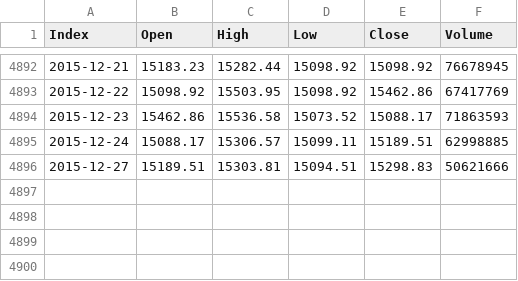
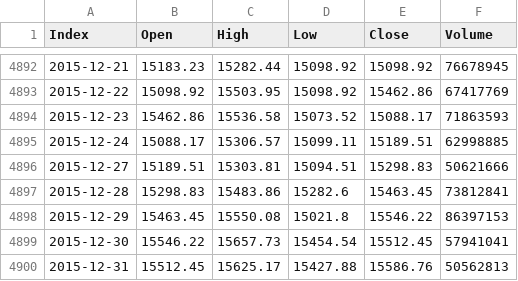
Before and after one commit to thamir711/BayanAnalytics, a CSV file: data/TASI.BFS.csv, drawn as a sheet; only a part is shown, gaps mark what is left out; the diff names each change by its address in the sheet, - before the commit and + after, or states it on an @@ line.

```diff
--- a/data/TASI.BFS.csv
+++ b/data/TASI.BFS.csv
+row 4897: 2015-12-28 | 15298.83 | 15483.86 | 15282.6 | 15463.45 | 73812841
+row 4898: 2015-12-29 | 15463.45 | 15550.08 | 15021.8 | 15546.22 | 86397153
+row 4899: 2015-12-30 | 15546.22 | 15657.73 | 15454.54 | 15512.45 | 57941041
+row 4900: 2015-12-31 | 15512.45 | 15625.17 | 15427.88 | 15586.76 | 50562813
```
Also changed, not shown: data/TASI.HTT.csv, data/TASI.INS.csv, 21 other files.
